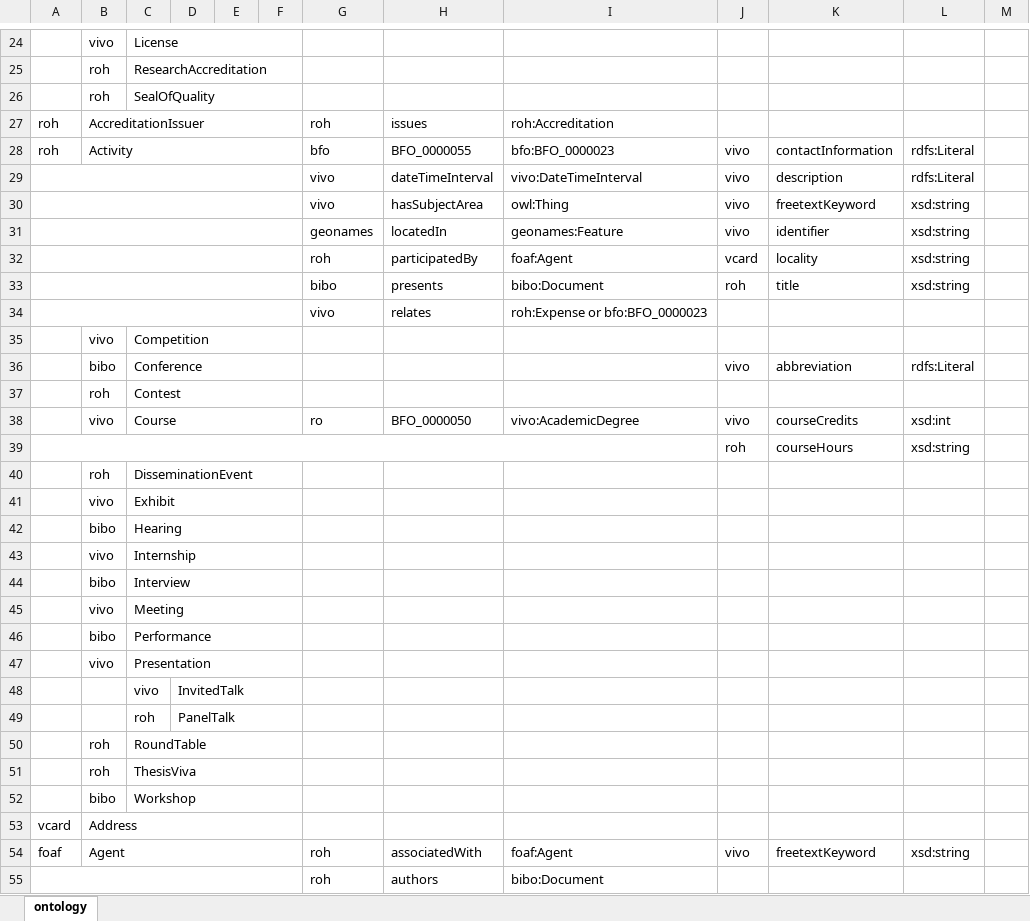
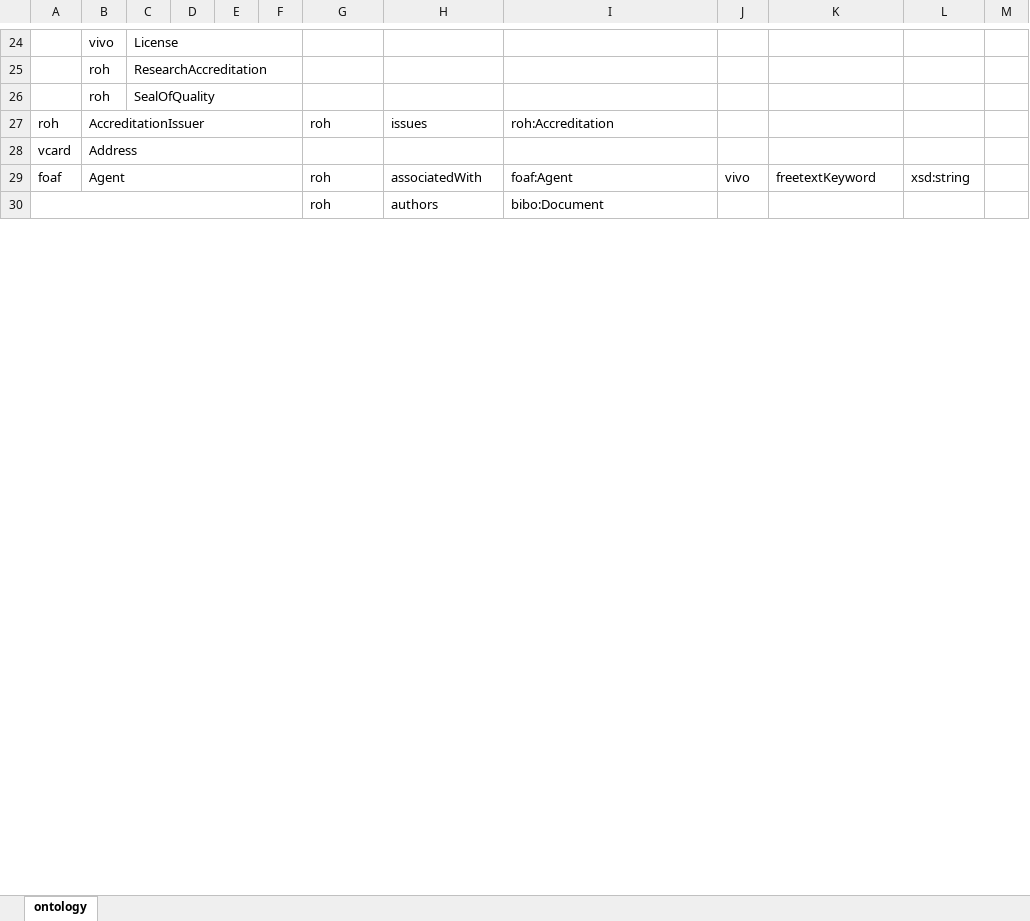
Before and after one commit to HerculesCRUE/ROH, an Excel workbook: sigmaaie/modules/core/doc/roh-core.xlsx, sheet ontology, drawn as a sheet; only a part is shown, gaps mark what is left out; values as stored, in another font and other column widths than the file's, no cell formats; removed rows and columns are numbered as before the commit, all else as after; the diff covers the shown part only; the diff names each change by its address in the sheet, - before the commit and + after, or states it on an @@ line.

Commit message:
Rework qualified values as metrics; eliminate Event/EventSeries in favor of Activity; adjust other axioms leading to inconsistencies with ABox data.

```diff
--- a/sigmaaie/modules/core/doc/roh-core.xlsx (sheet ontology)
+++ b/sigmaaie/modules/core/doc/roh-core.xlsx (sheet ontology)
-row 28: roh | Activity |  |  |  |  | bfo | BFO_0000055 | bfo:BFO_0000023 | vivo | contactInformation | rdfs:Literal
-row 29:  |  |  |  |  |  | vivo | dateTimeInterval | vivo:DateTimeInterval | vivo | description | rdfs:Literal
-row 30:  |  |  |  |  |  | vivo | hasSubjectArea | owl:Thing | vivo | freetextKeyword | xsd:string
-row 31:  |  |  |  |  |  | geonames | locatedIn | geonames:Feature | vivo | identifier | xsd:string
-row 32:  |  |  |  |  |  | roh | participatedBy | foaf:Agent | vcard | locality | xsd:string
-row 33:  |  |  |  |  |  | bibo | presents | bibo:Document | roh | title | xsd:string
-row 34:  |  |  |  |  |  | vivo | relates | roh:Expense or bfo:BFO_0000023
-row 35:  | vivo | Competition
-row 36:  | bibo | Conference |  |  |  |  |  |  | vivo | abbreviation | rdfs:Literal
-row 37:  | roh | Contest
-row 38:  | vivo | Course |  |  |  | ro | BFO_0000050 | vivo:AcademicDegree | vivo | courseCredits | xsd:int
-row 39:  |  |  |  |  |  |  |  |  | roh | courseHours | xsd:string
-row 40:  | roh | DisseminationEvent
-row 41:  | vivo | Exhibit
-row 42:  | bibo | Hearing
-row 43:  | vivo | Internship
-row 44:  | bibo | Interview
-row 45:  | vivo | Meeting
-row 46:  | bibo | Performance
-row 47:  | vivo | Presentation
-row 48:  |  | vivo | InvitedTalk
-row 49:  |  | roh | PanelTalk
-row 50:  | roh | RoundTable
-row 51:  | roh | ThesisViva
-row 52:  | bibo | Workshop
```
Also changed, not shown: 10 added rows, 33 removed rows, 4 moved rows and 33 edited cells elsewhere in this sheet, cell formats, 8 other files.
